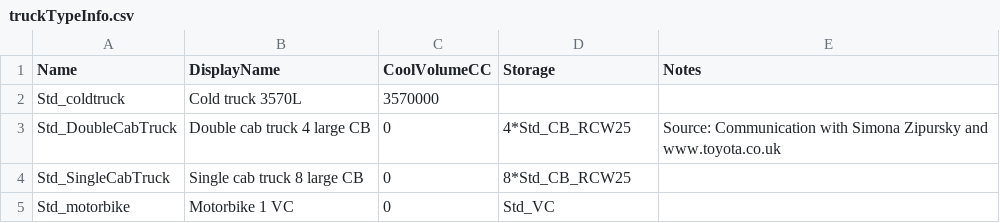
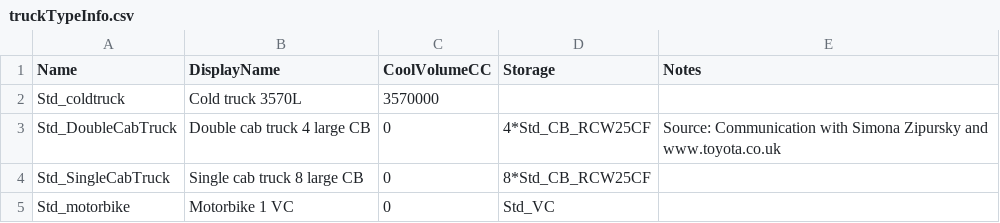
Before and after one commit to PSC-PublicHealth/HERMES, a CSV file: HERMES2/master_data/standardtypes/truckTypeInfo.csv, drawn as a sheet.

```diff
--- a/HERMES2/master_data/standardtypes/truckTypeInfo.csv
+++ b/HERMES2/master_data/standardtypes/truckTypeInfo.csv
@@ -2,4 +2,4 @@ Name,DisplayName,CoolVolumeCC,Storage,Notes
 Std_coldtruck,Cold truck 3570L,3570000,,
-Std_DoubleCabTruck,Double cab truck 4 large CB,0,4*Std_CB_RCW25,Source: Communication with Simona Zipursky and www.toyota.co.uk
-Std_SingleCabTruck,Single cab truck 8 large CB,0,8*Std_CB_RCW25,
+Std_DoubleCabTruck,Double cab truck 4 large CB,0,4*Std_CB_RCW25CF,Source: Communication with Simona Zipursky and www.toyota.co.uk
+Std_SingleCabTruck,Single cab truck 8 large CB,0,8*Std_CB_RCW25CF,
 Std_motorbike,Motorbike 1 VC,0,Std_VC,
```
Also changed, not shown: HERMES2/master_data/standardtypes/fridgeTypeInfo.csv, 1 other file.
